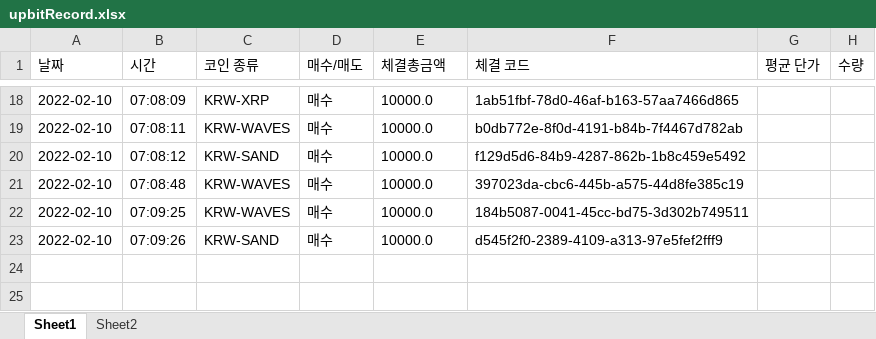
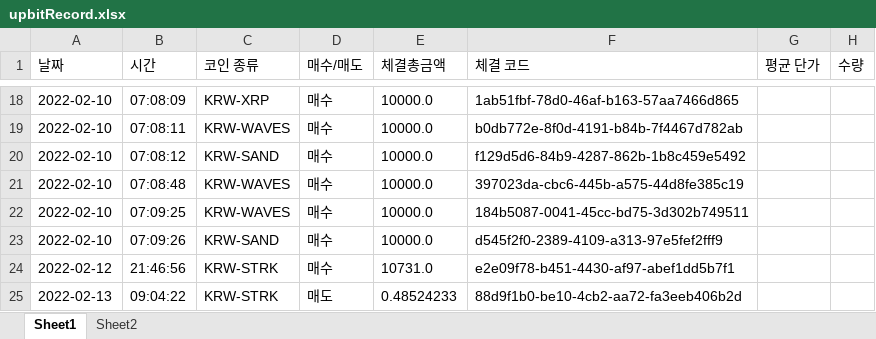
Before and after one commit to kkuho/pracgtice, an Excel workbook: upbitRecord.xlsx, sheet Sheet1, drawn as a sheet; only a part is shown, gaps mark what is left out; values as stored, in another font and other column widths than the file's, no borders; the diff names each change by its address in the sheet, - before the commit and + after, or states it on an @@ line.

Commit message:
auto upbit trade ver.0.1

```diff
--- a/upbitRecord.xlsx (sheet Sheet1)
+++ b/upbitRecord.xlsx (sheet Sheet1)
+row 24: 2022-02-12 | 21:46:56 | KRW-STRK | 매수 | 10731.0 | e2e09f78-b451-4430-af97-abef1dd5b7f1
+row 25: 2022-02-13 | 09:04:22 | KRW-STRK | 매도 | 0.48524233 | 88d9f1b0-be10-4cb2-aa72-fa3eeb406b2d
```
Also changed, not shown: sheet Sheet2, 2 other files.
